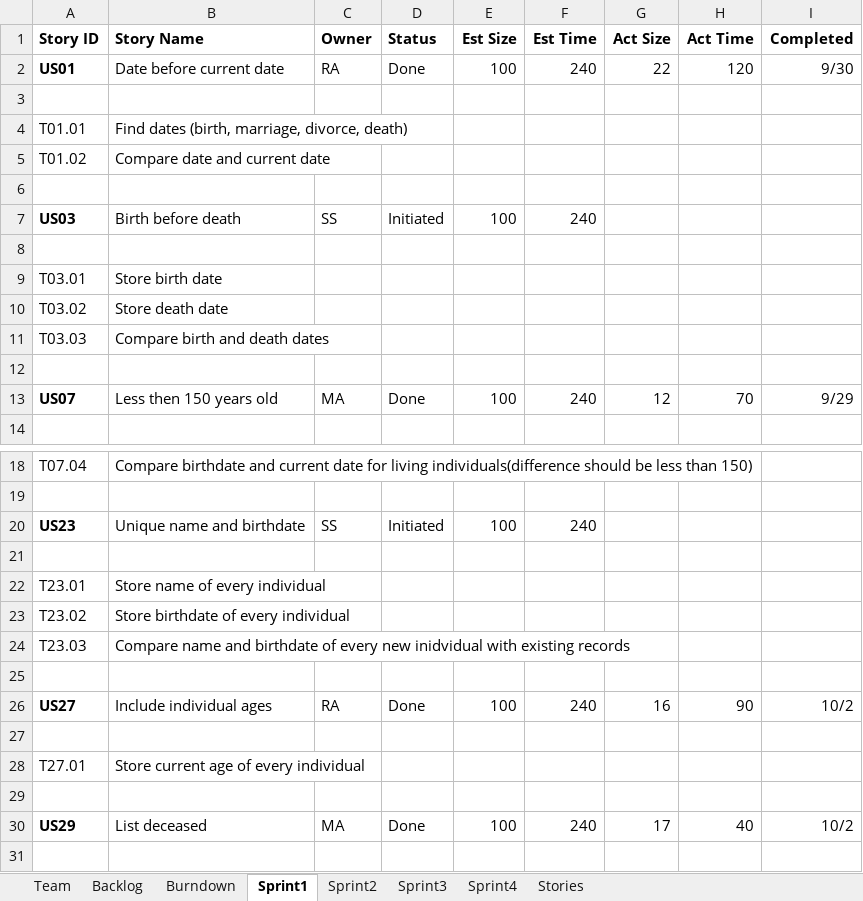
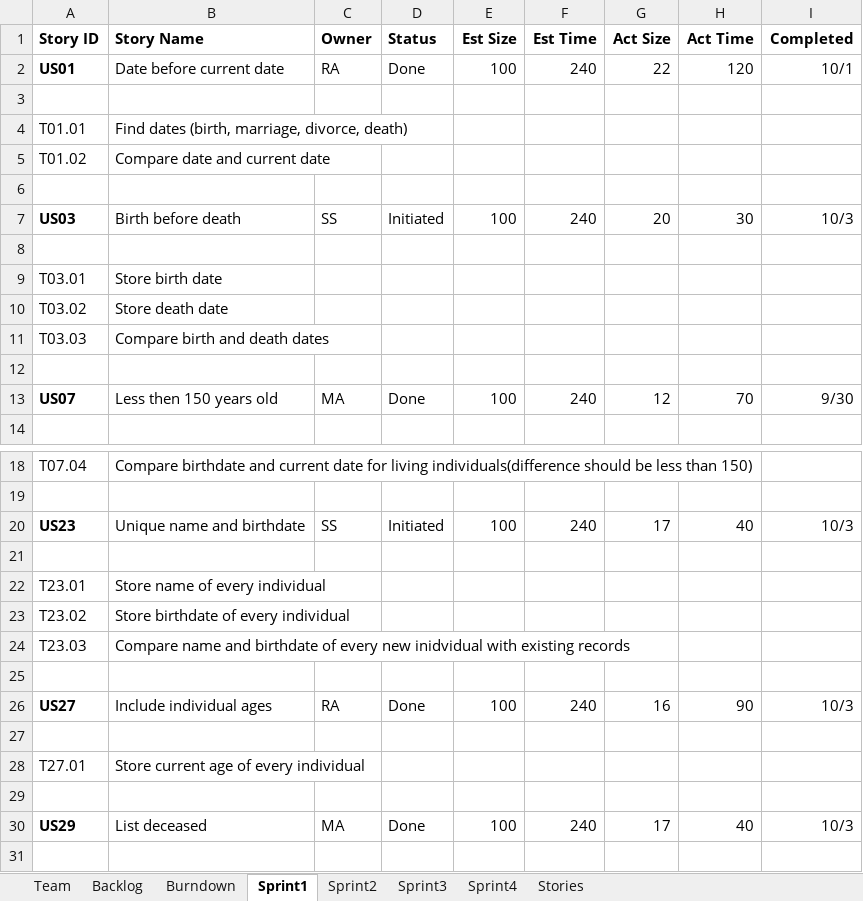
Before and after one commit to Malidrisi/SSW-555-GEDCOM, an Excel workbook: Team Report_Rafif, Maha, Saloni-Final.xlsx, sheet Sprint1, drawn as a sheet; only a part is shown, gaps mark what is left out; values as stored, in another font and other column widths than the file's, no borders; the diff names each change by its address in the sheet, - before the commit and + after, or states it on an @@ line.

Commit message:
updating sprint 1 and 2
updating sprint 1 and 2

```diff
--- a/Team Report_Rafif, Maha, Saloni-Final.xlsx (sheet Sprint1)
+++ b/Team Report_Rafif, Maha, Saloni-Final.xlsx (sheet Sprint1)
-I2 (Completed): 9/30
+I2 (Completed): 10/1
-G7 (Act Size): (empty)
+G7 (Act Size): 20
-H7 (Act Time): (empty)
+H7 (Act Time): 30
-I7 (Completed): (empty)
+I7 (Completed): 10/3
-I13 (Completed): 9/29
+I13 (Completed): 9/30
-G20 (Act Size): (empty)
+G20 (Act Size): 17
-H20 (Act Time): (empty)
+H20 (Act Time): 40
-I20 (Completed): (empty)
+I20 (Completed): 10/3
-I26 (Completed): 10/2
+I26 (Completed): 10/3
-I30 (Completed): 10/2
+I30 (Completed): 10/3
```
Also changed, not shown: sheet Sprint2, sheet Backlog, sheet Burndown, charts or pictures.
